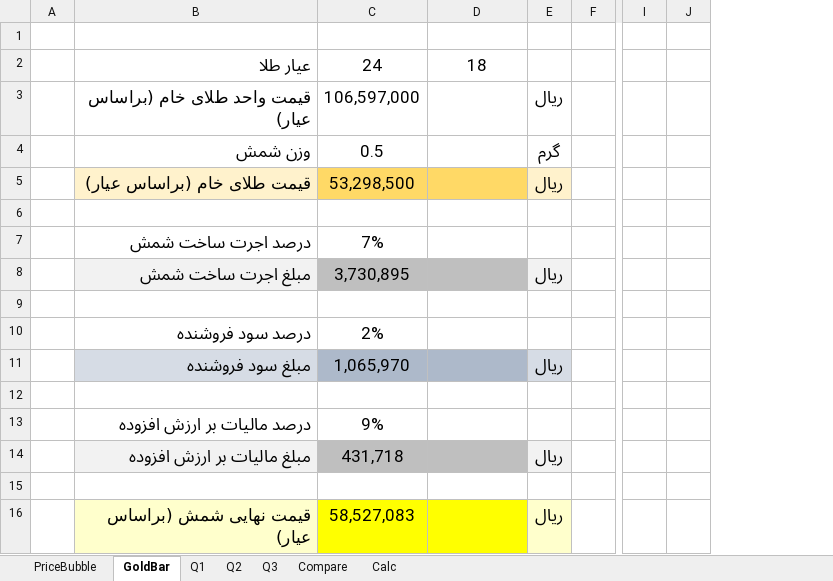
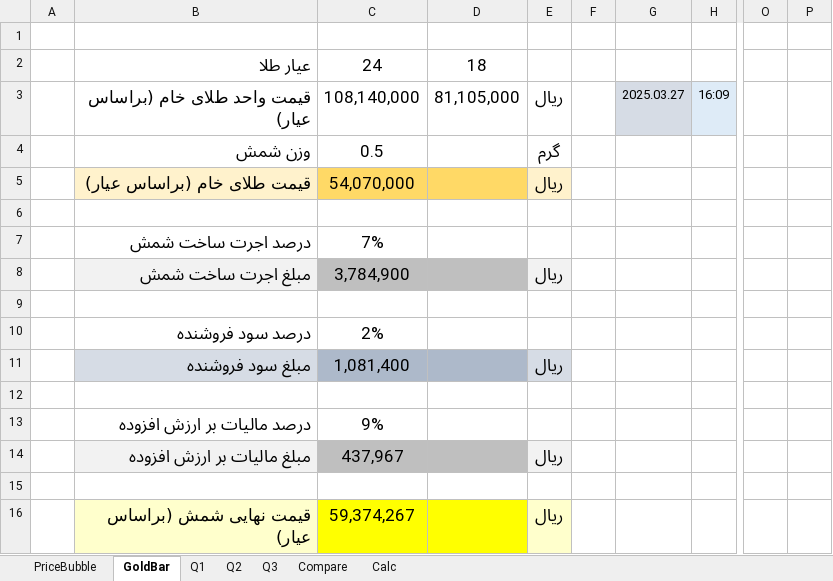
Before and after one commit to ehsanhaghpanah/eha-investment-on-gold, an Excel workbook: gold-investment-calc.xlsm, sheet GoldBar, drawn as a sheet; only a part is shown, gaps mark what is left out; values as stored, in another font and other column widths than the file's, no borders; removed rows and columns are numbered as before the commit, all else as after; the diff names each change by its address in the sheet, - before the commit and + after, or states it on an @@ line.

```diff
--- a/gold-investment-calc.xlsm (sheet GoldBar)
+++ b/gold-investment-calc.xlsm (sheet GoldBar)
+column G, row 3: 2025.03.27
+column H, row 3: 16:09
-column I, empty
-column J, empty
+column O, empty
+column P, empty
-C3: 106,597,000
+C3: 108,140,000
-D3: (empty)
+D3: 81,105,000
-C5: 53,298,500
+C5: 54,070,000
-C8: 3,730,895
+C8: 3,784,900
-C11: 1,065,970
+C11: 1,081,400
-C14: 431,718
+C14: 437,967
-C16: 58,527,083
+C16: 59,374,267
```
Also changed, not shown: sheet Q2, sheet Q1, sheet Q3, sheet PriceBubble, sheet Calc, sheet Compare.
